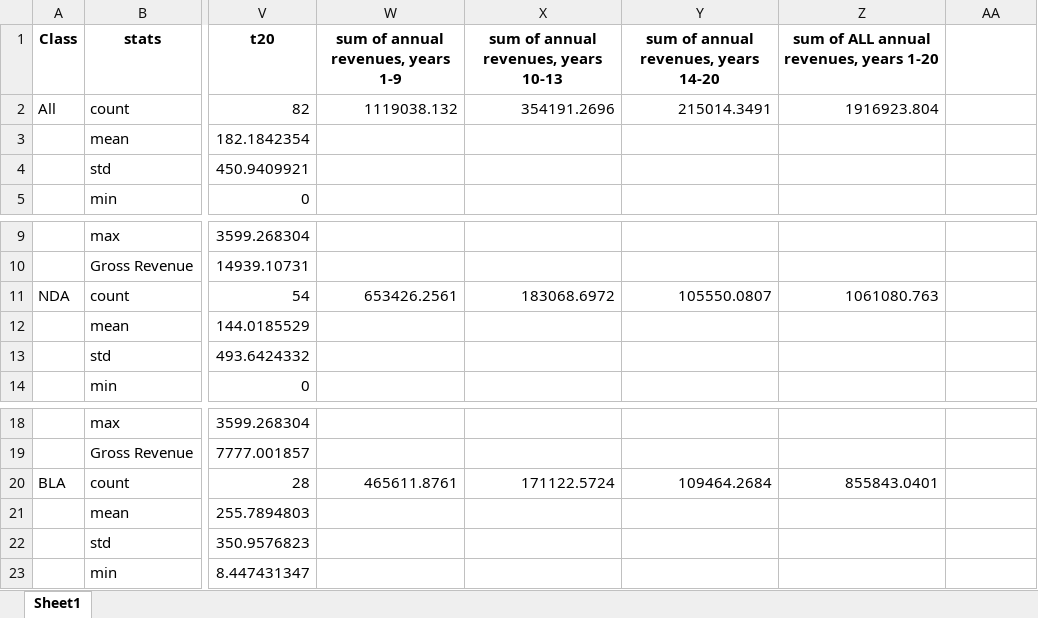
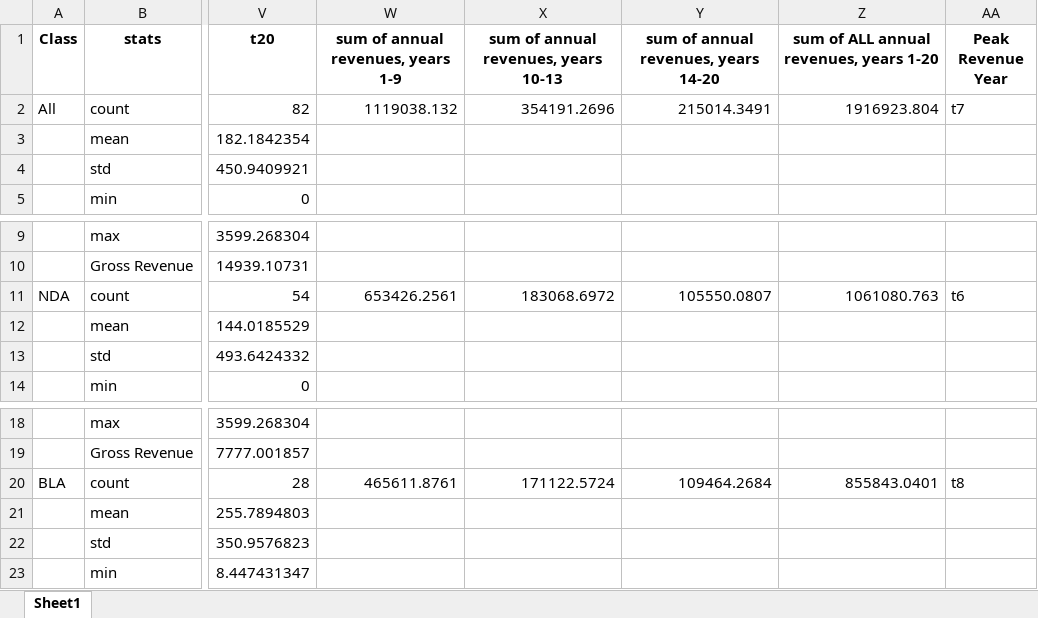
Before and after one commit to jacobjameson/drug_pricing, an Excel workbook: data/clean data/summary stats_discount_0.1.xlsx, sheet Sheet1, drawn as a sheet; only a part is shown, gaps mark what is left out; values as stored, in another font and other column widths than the file's, no borders; the diff names each change by its address in the sheet, - before the commit and + after, or states it on an @@ line.

Commit message:
fixed discounting

```diff
--- a/data/clean data/summary stats_discount_0.1.xlsx (sheet Sheet1)
+++ b/data/clean data/summary stats_discount_0.1.xlsx (sheet Sheet1)
-AA1: (empty)
+AA1: Peak Revenue Year
-AA2 (Peak Revenue Year): (empty)
+AA2 (Peak Revenue Year): t7
-AA11 (Peak Revenue Year): (empty)
+AA11 (Peak Revenue Year): t6
-AA20 (Peak Revenue Year): (empty)
+AA20 (Peak Revenue Year): t8
```
Also changed, not shown: data/clean data/clean data.xlsx, data/clean data/summary stats_no_discount.xlsx, 2 other files.
